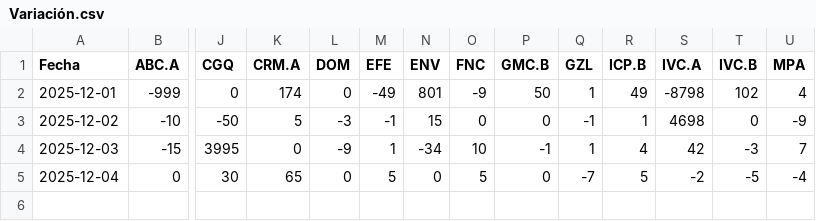
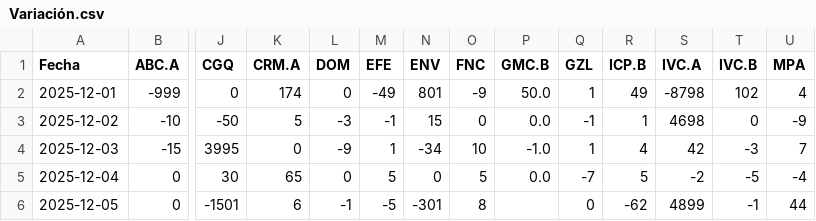
Before and after one commit to WilAndy-academiaMW/tradingvenezuela, a CSV file: Variación.csv, drawn as a sheet; only a part is shown, gaps mark what is left out; rows hold the shown columns only; the diff names each change by its address in the sheet, - before the commit and + after, or states it on an @@ line.

```diff
--- a/Variación.csv
+++ b/Variación.csv
-P2 (GMC.B): 50
+P2 (GMC.B): 50.0
-P3 (GMC.B): 0
+P3 (GMC.B): 0.0
-P4 (GMC.B): -1
+P4 (GMC.B): -1.0
-P5 (GMC.B): 0
+P5 (GMC.B): 0.0
+row 6: 2025-12-05 | 0 | -1501 | 6 | -1 | -5 | -301 | 8 |  | 0 | -62 | 4899 | -1 | 44
```
Also changed, not shown: Monto_efectivo_Bs.csv, Títulos_negociados.csv, 16 other files.
